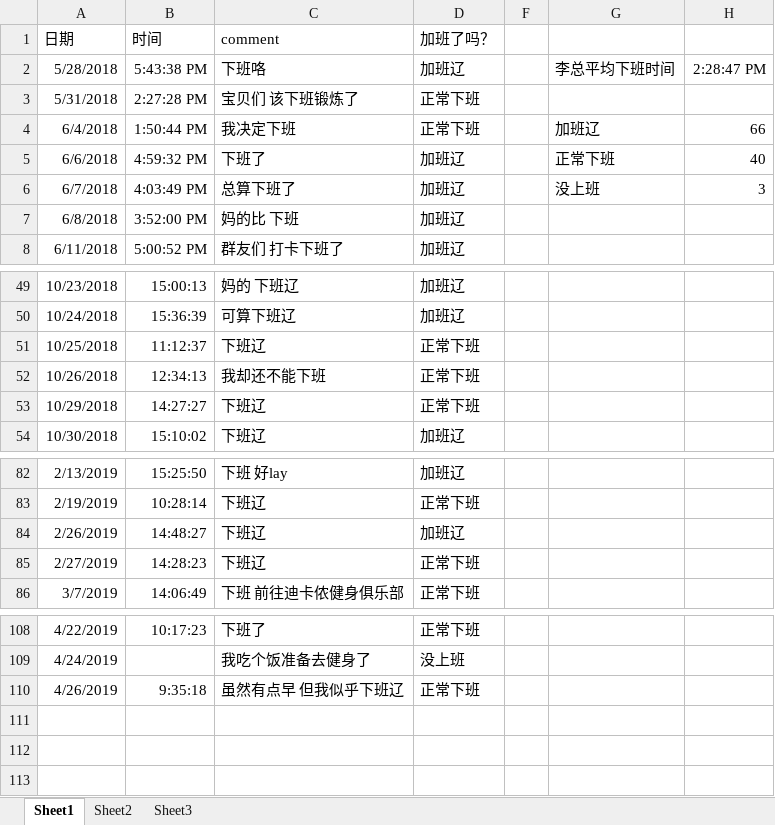
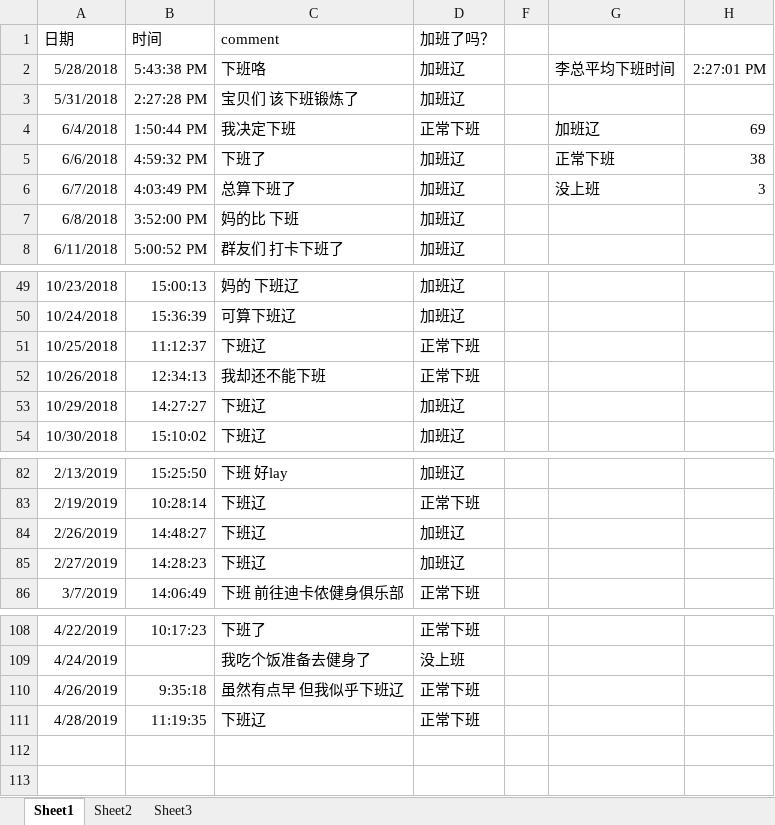
Before and after one commit to Gokou0213/Lyf0504, an Excel workbook: 李总下班日志.xlsx, sheet Sheet1, drawn as a sheet; only a part is shown, gaps mark what is left out; values as stored, in another font and other column widths than the file's, no borders; conditional formats not drawn; the diff names each change by its address in the sheet, - before the commit and + after, or states it on an @@ line.

Commit message:
Update 李总下班日志.xlsx

```diff
--- a/李总下班日志.xlsx (sheet Sheet1)
+++ b/李总下班日志.xlsx (sheet Sheet1)
-H2: 2:28:47 PM
+H2: 2:27:01 PM
-D3 (加班了吗？): 正常下班
+D3 (加班了吗？): 加班辽
-H4: 66
+H4: 69
-H5: 40
+H5: 38
-D53 (加班了吗？): 正常下班
+D53 (加班了吗？): 加班辽
-D85 (加班了吗？): 正常下班
+D85 (加班了吗？): 加班辽
-row 111: (empty)
+row 111: 4/28/2019 | 11:19:35 | 下班辽 | 正常下班
```
